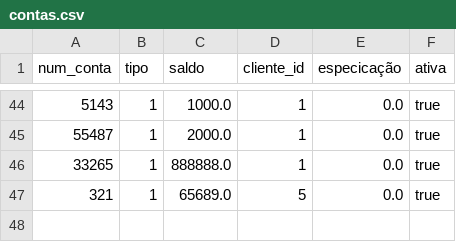
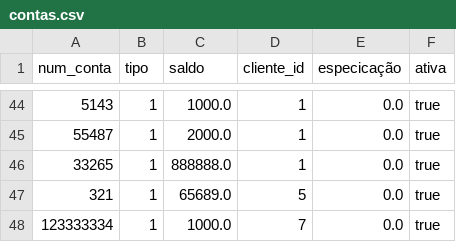
Before and after one commit to guilherme-rods/ProjetoJava, a CSV file: dbbanco/contas.csv, drawn as a sheet; only a part is shown, gaps mark what is left out; the diff names each change by its address in the sheet, - before the commit and + after, or states it on an @@ line.

```diff
--- a/dbbanco/contas.csv
+++ b/dbbanco/contas.csv
+row 48: 123333334 | 1 | 1000.0 | 7 | 0.0 | true
```
Also changed, not shown: 12 other files.
